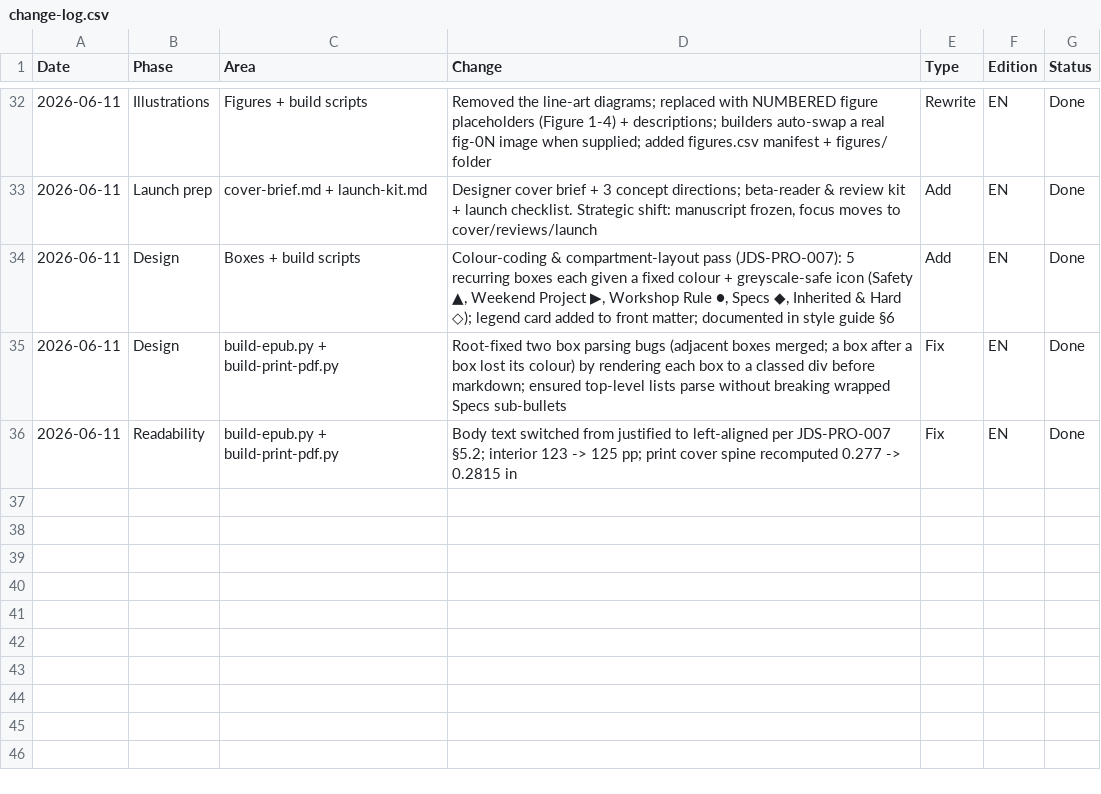
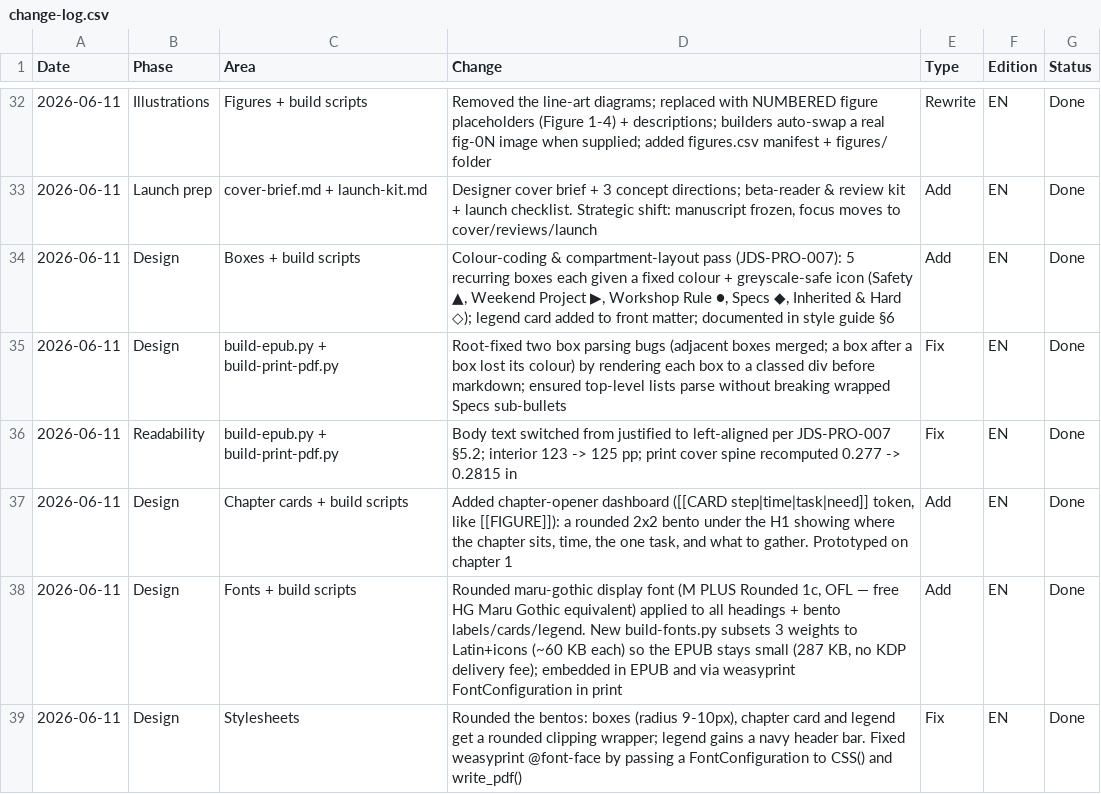
Before and after one commit to nj22az/JDS_Documentation, a CSV file: projects/JDS-PRJ-GEN-001/change-log.csv, drawn as a sheet; only a part is shown, gaps mark what is left out.

```diff
--- a/projects/JDS-PRJ-GEN-001/change-log.csv
+++ b/projects/JDS-PRJ-GEN-001/change-log.csv
@@ -36 +36,4 @@ Date,Phase,Area,Change,Type,Edition,Status
 2026-06-11,Readability,build-epub.py + build-print-pdf.py,"Body text switched from justified to left-aligned per JDS-PRO-007 §5.2; interior 123 -> 125 pp; print cover spine recomputed 0.277 -> 0.2815 in",Fix,EN,Done
+2026-06-11,Design,Chapter cards + build scripts,"Added chapter-opener dashboard ([[CARD step|time|task|need]] token, like [[FIGURE]]): a rounded 2x2 bento under the H1 showing where the chapter sits, time, the one task, and what to gather. Prototyped on chapter 1",Add,EN,Done
+2026-06-11,Design,Fonts + build scripts,"Rounded maru-gothic display font (M PLUS Rounded 1c, OFL — free HG Maru Gothic equivalent) applied to all headings + bento labels/cards/legend. New build-fonts.py subsets 3 weights to Latin+icons (~60 KB each) so the EPUB stays small (287 KB, no KDP delivery fee); embedded in EPUB and via weasyprint FontConfiguration in print",Add,EN,Done
+2026-06-11,Design,Stylesheets,"Rounded the bentos: boxes (radius 9-10px), chapter card and legend get a rounded clipping wrapper; legend gains a navy header bar. Fixed weasyprint @font-face by passing a FontConfiguration to CSS() and write_pdf()",Fix,EN,Done
```
Also changed, not shown: 13 other files.
